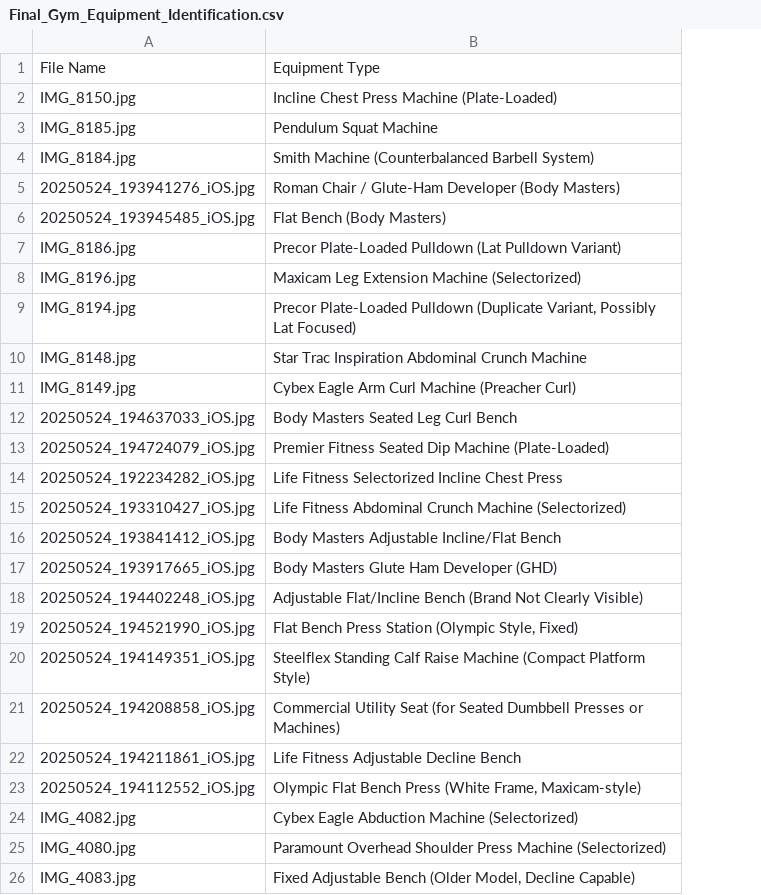
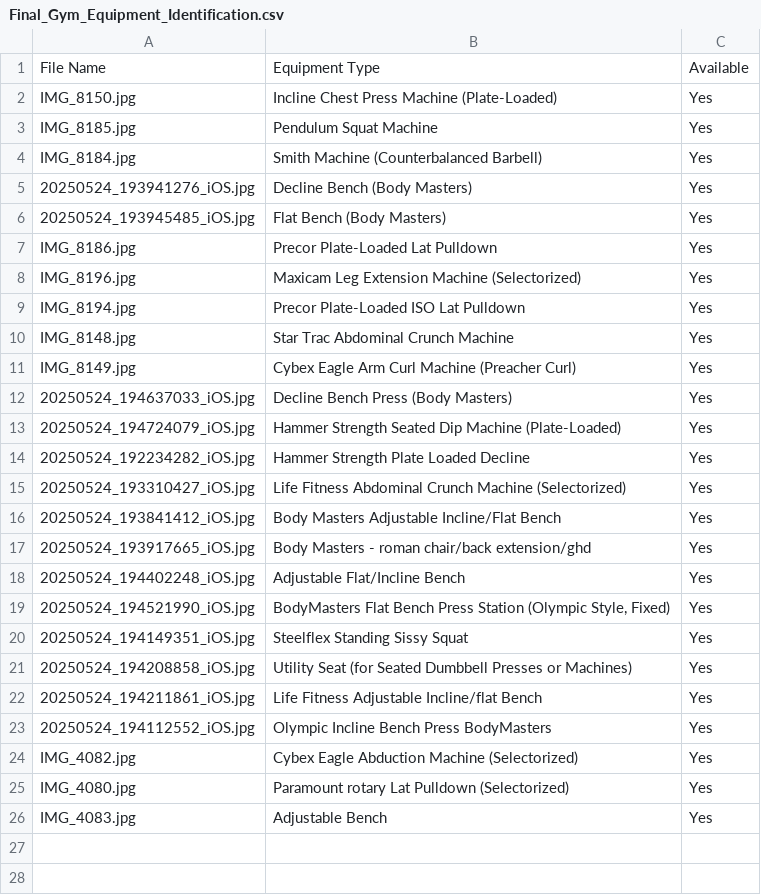
Before and after one commit to KlickWay-Athletics/EquipmentforSale, a CSV file: Final_Gym_Equipment_Identification.csv, drawn as a sheet; the diff names each change by its address in the sheet, - before the commit and + after, or states it on an @@ line.

Commit message:
updated equipment list

```diff
--- a/Final_Gym_Equipment_Identification.csv
+++ b/Final_Gym_Equipment_Identification.csv
+column C, rows 1-26: Available | Yes | Yes | Yes | Yes | Yes | Yes | Yes | Yes | Yes | Yes | Yes | Yes | Yes | Yes | Yes | Yes | Yes | Yes | Yes | Yes | Yes | Yes | Yes | Yes | Yes
-B4: Smith Machine (Counterbalanced Barbell System)
+B4: Smith Machine (Counterbalanced Barbell)
-B5: Roman Chair / Glute-Ham Developer (Body Masters)
+B5: Decline Bench (Body Masters)
-B7: Precor Plate-Loaded Pulldown (Lat Pulldown Variant)
+B7: Precor Plate-Loaded Lat Pulldown
-B9: Precor Plate-Loaded Pulldown (Duplicate Variant, Possibly Lat Focused)
+B9: Precor Plate-Loaded ISO Lat Pulldown
-B10: Star Trac Inspiration Abdominal Crunch Machine
+B10: Star Trac Abdominal Crunch Machine
-B12: Body Masters Seated Leg Curl Bench
+B12: Decline Bench Press (Body Masters)
-B13: Premier Fitness Seated Dip…
+B13: Hammer Strength Seated Dip…
-B14: Life Fitness Selectorized Incline Chest Press
+B14: Hammer Strength Plate Loaded Decline
-B17: Body Masters Glute Ham Developer (GHD)
+B17: Body Masters - roman chair/back extension/ghd
-B18: Adjustable Flat/Incline Bench (Brand Not Clearly Visible)
+B18: Adjustable Flat/Incline Bench
-B19: Flat Bench…
+B19: BodyMasters Flat Bench…
-B20: Steelflex Standing Calf Raise Machine (Compact Platform Style)
+B20: Steelflex Standing Sissy Squat
-B21: Commercial Utility Seat…
+B21: Utility Seat…
-B22: Life Fitness Adjustable Decline Bench
+B22: Life Fitness Adjustable Incline/flat Bench
-B23: Olympic Flat Bench Press (White Frame, Maxicam-style)
+B23: Olympic Incline Bench Press BodyMasters
-B25: Paramount Overhead Shoulder Press Machine (Selectorized)
+B25: Paramount rotary Lat Pulldown (Selectorized)
-B26: Fixed Adjustable Bench (Older Model, Decline Capable)
+B26: Adjustable Bench
```
Also changed, not shown: 2 other files.
